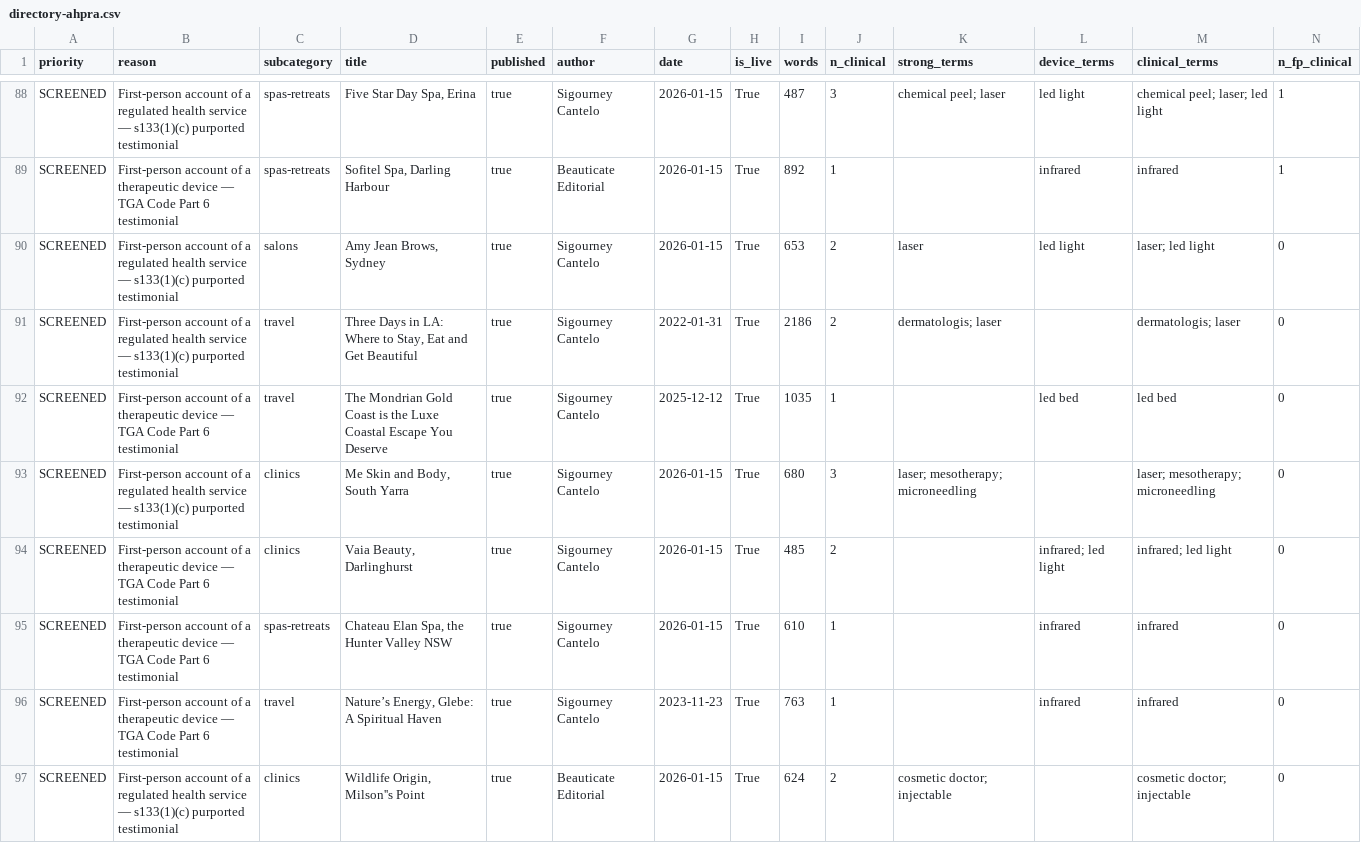
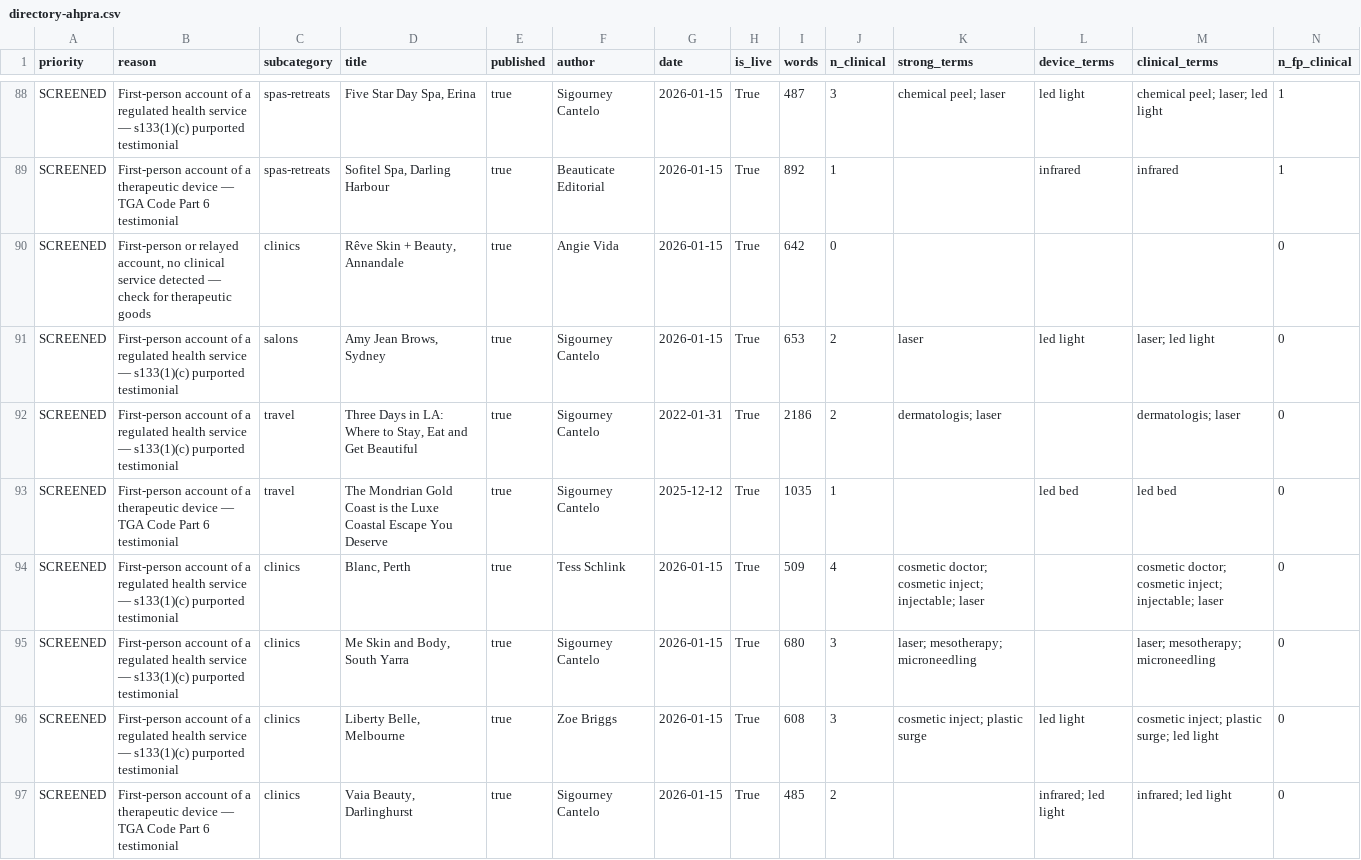
Before and after one commit to sigourneycantelo/beauticate-website, a CSV file: docs/audit/directory-ahpra.csv, drawn as a sheet; only a part is shown, gaps mark what is left out; the shorter side is filled out with more unchanged rows; rows hold the shown columns only; the diff covers the shown part only; the diff names each change by its address in the sheet, - before the commit and + after, or states it on an @@ line.

```diff
--- a/docs/audit/directory-ahpra.csv
+++ b/docs/audit/directory-ahpra.csv
+row 90: SCREENED | First-person or relayed account, no clinical service detected — check for therapeutic goods | clinics | Rêve Skin + Beauty, Annandale | true | Angie Vida | 2026-01-15 | True | 642 | 0 |  |  |  | 0
+row 94: SCREENED | First-person account of a regulated health service — s133(1)(c) purported testimonial | clinics | Blanc, Perth | true | Tess Schlink | 2026-01-15 | True | 509 | 4 | cosmetic doctor; cosmetic inject; injectable; laser |  | cosmetic doctor; cosmetic inject; injectable; laser | 0
+row 96: SCREENED | First-person account of a regulated health service — s133(1)(c) purported testimonial | clinics | Liberty Belle, Melbourne | true | Zoe Briggs | 2026-01-15 | True | 608 | 3 | cosmetic inject; plastic surge | led light | cosmetic inject; plastic surge; led light | 0
```
Also changed, not shown: 2 added rows and 5 removed rows elsewhere in this file, 6 other files.
